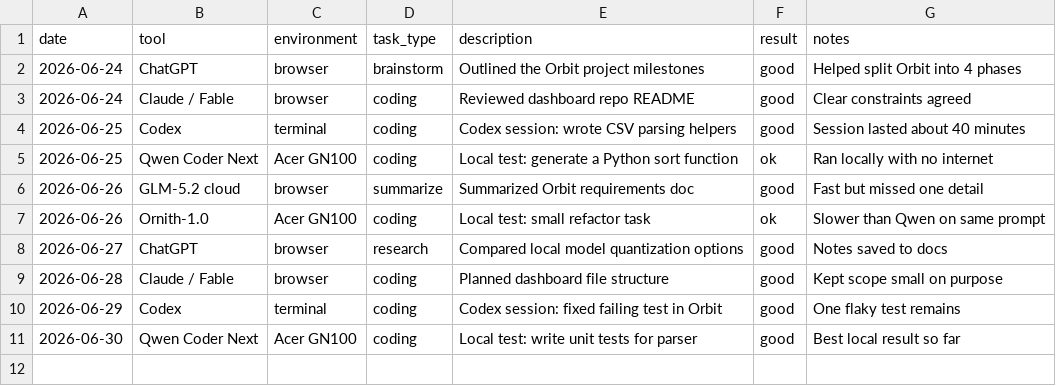
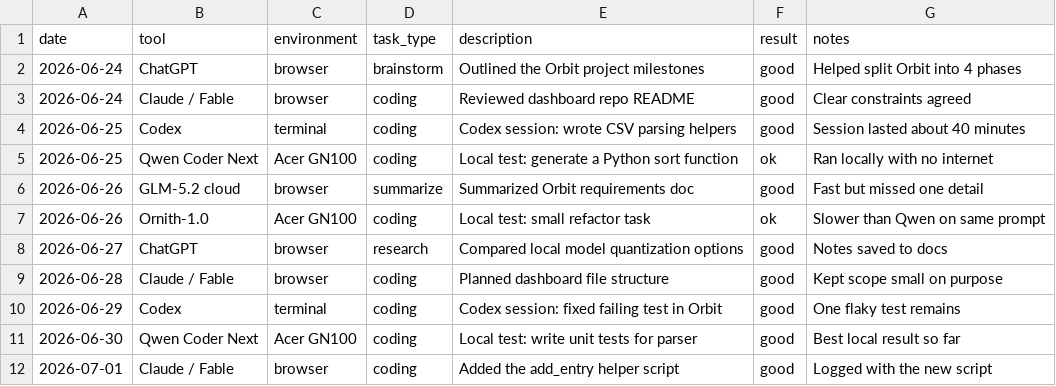
Before and after one commit to saranya108-cloud/ai-usage-dashboard-, a CSV file: data/usage_log.csv, drawn as a sheet.

```diff
--- a/data/usage_log.csv
+++ b/data/usage_log.csv
@@ -11 +11,2 @@ date,tool,environment,task_type,description,result,notes
 2026-06-30,Qwen Coder Next,Acer GN100,coding,Local test: write unit tests for parser,good,Best local result so far
+2026-07-01,Claude / Fable,browser,coding,Added the add_entry helper script,good,Logged with the new script
```
Also changed, not shown: data/benchmark_log.csv, data/daily_progress.csv, 4 other files.
